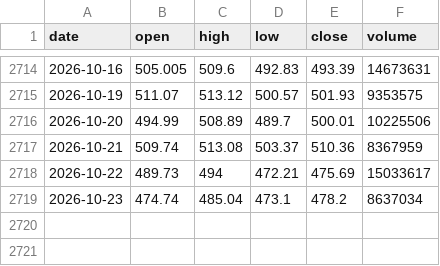
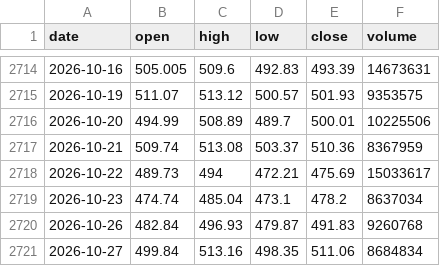
Before and after one commit to mpv-ai/mpv, a CSV file: trading/research/data/SOXX_1d.csv, drawn as a sheet; only a part is shown, gaps mark what is left out.

```diff
--- a/trading/research/data/SOXX_1d.csv
+++ b/trading/research/data/SOXX_1d.csv
@@ -2719 +2719,3 @@ date,open,high,low,close,volume
 2026-10-23,474.74,485.04,473.1,478.2,8637034
+2026-10-26,482.84,496.93,479.87,491.83,9260768
+2026-10-27,499.84,513.16,498.35,511.06,8684834
```
Also changed, not shown: trading/research/data/IWM_1d.csv, trading/research/data/QQQ_1d.csv, 8 other files.
